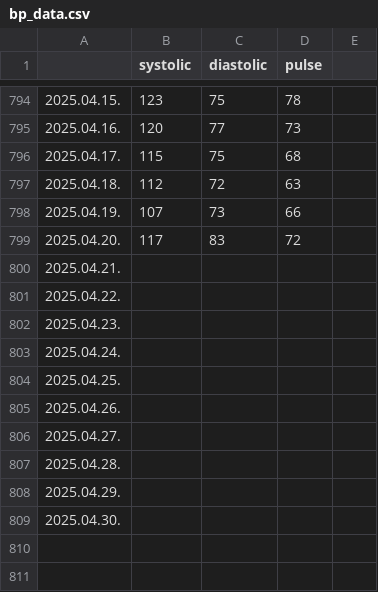
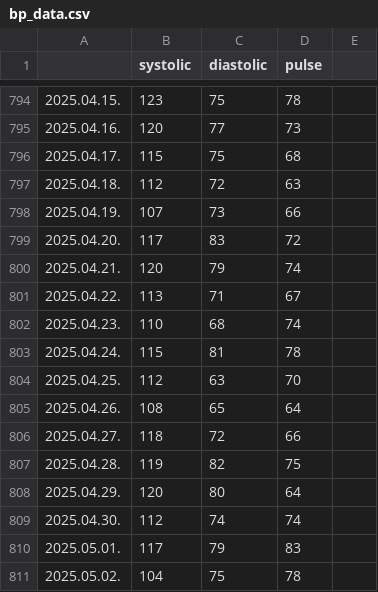
Before and after one commit to polyaktibor98/bp-visualization, a CSV file: bp_data.csv, drawn as a sheet; only a part is shown, gaps mark what is left out; the diff covers the shown part only.

Commit message:
updated bp_data.csv

```diff
--- a/bp_data.csv
+++ b/bp_data.csv
@@ -799,11 +799,13 @@
 2025.04.20.,117,83,72,,
-2025.04.21.,
-2025.04.22.,
-2025.04.23.,
-2025.04.24.,
-2025.04.25.,
-2025.04.26.,
-2025.04.27.,
-2025.04.28.,
-2025.04.29.,
-2025.04.30.,
+2025.04.21.,120,79,74,,
+2025.04.22.,113,71,67,,
+2025.04.23.,110,68,74,,
+2025.04.24.,115,81,78,,
+2025.04.25.,112,63,70,,
+2025.04.26.,108,65,64,,
+2025.04.27.,118,72,66,,
+2025.04.28.,119,82,75,,
+2025.04.29.,120,80,64,,
+2025.04.30.,112,74,74,,
+2025.05.01.,117,79,83,,
+2025.05.02.,104,75,78,,
```
Also changed, not shown: 29 added rows elsewhere in this file.
